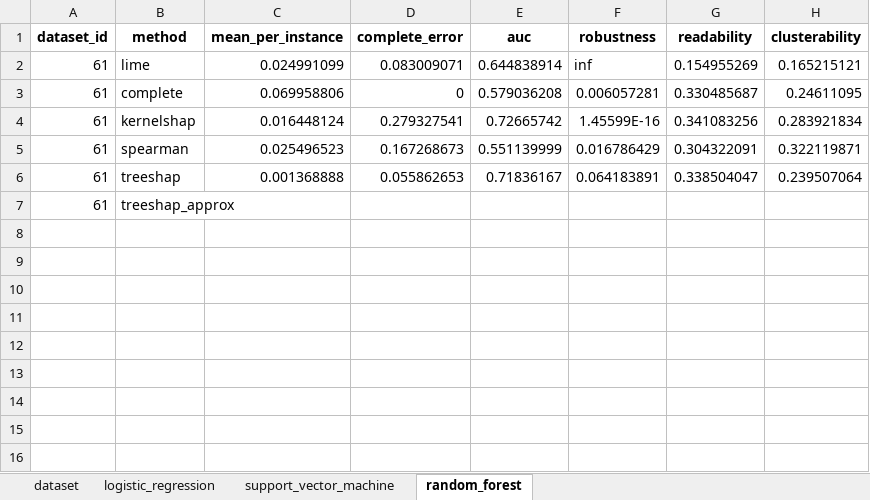
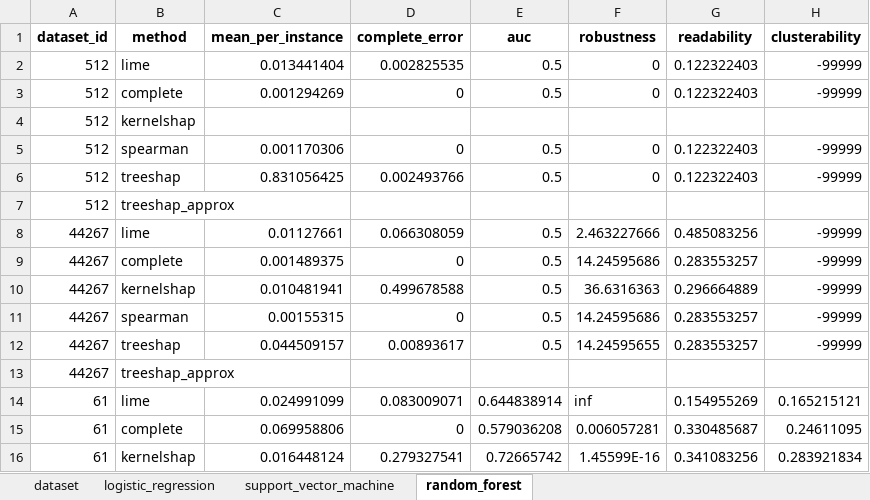
Before and after one commit to Tazering/Research, an Excel workbook: fathkouhi_xai-swarm/results.xlsx, sheet random_forest, drawn as a sheet; only a part is shown; the shorter side is filled out with more unchanged rows; values as stored, in another font and other column widths than the file's, no borders; the diff covers the shown part only; the diff names each change by its address in the sheet, - before the commit and + after, or states it on an @@ line.

```diff
--- a/fathkouhi_xai-swarm/results.xlsx (sheet random_forest)
+++ b/fathkouhi_xai-swarm/results.xlsx (sheet random_forest)
+row 2: 512 | lime | 0.013441404 | 0.002825535 | 0.5 | 0 | 0.122322403 | -99999
+row 3: 512 | complete | 0.001294269 | 0 | 0.5 | 0 | 0.122322403 | -99999
+row 4: 512 | kernelshap
+row 5: 512 | spearman | 0.001170306 | 0 | 0.5 | 0 | 0.122322403 | -99999
+row 6: 512 | treeshap | 0.831056425 | 0.002493766 | 0.5 | 0 | 0.122322403 | -99999
+row 7: 512 | treeshap_approx
+row 8: 44267 | lime | 0.01127661 | 0.066308059 | 0.5 | 2.463227666 | 0.485083256 | -99999
+row 9: 44267 | complete | 0.001489375 | 0 | 0.5 | 14.24595686 | 0.283553257 | -99999
+row 10: 44267 | kernelshap | 0.010481941 | 0.499678588 | 0.5 | 36.6316363 | 0.296664889 | -99999
+row 11: 44267 | spearman | 0.00155315 | 0 | 0.5 | 14.24595686 | 0.283553257 | -99999
+row 12: 44267 | treeshap | 0.044509157 | 0.00893617 | 0.5 | 14.24595655 | 0.283553257 | -99999
+row 13: 44267 | treeshap_approx
```
Also changed, not shown: 30 added rows elsewhere in this sheet, sheet logistic_regression, sheet support_vector_machine, sheet dataset, fathkouhi_xai-swarm/dataset_results.xlsx, 4 other files.
